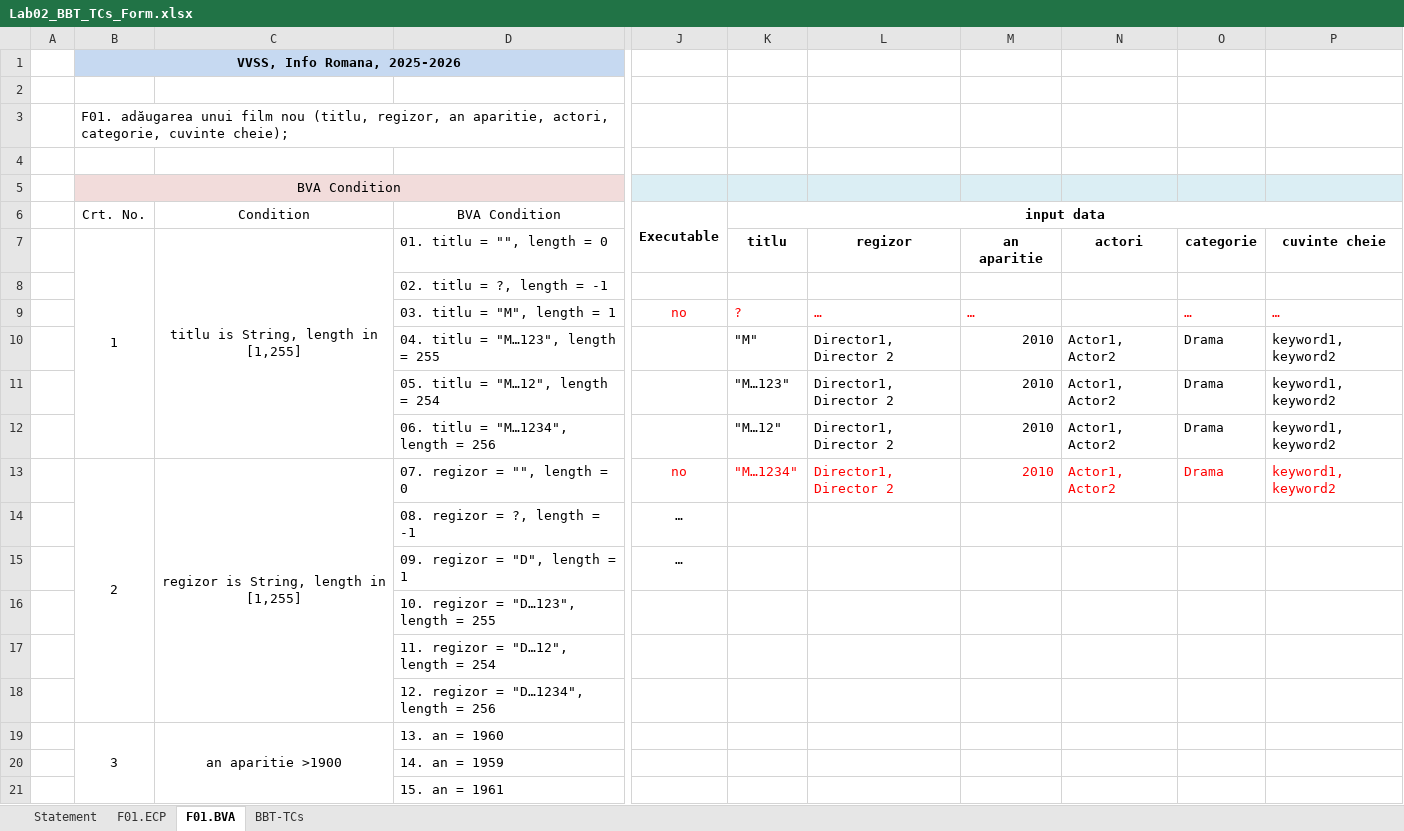
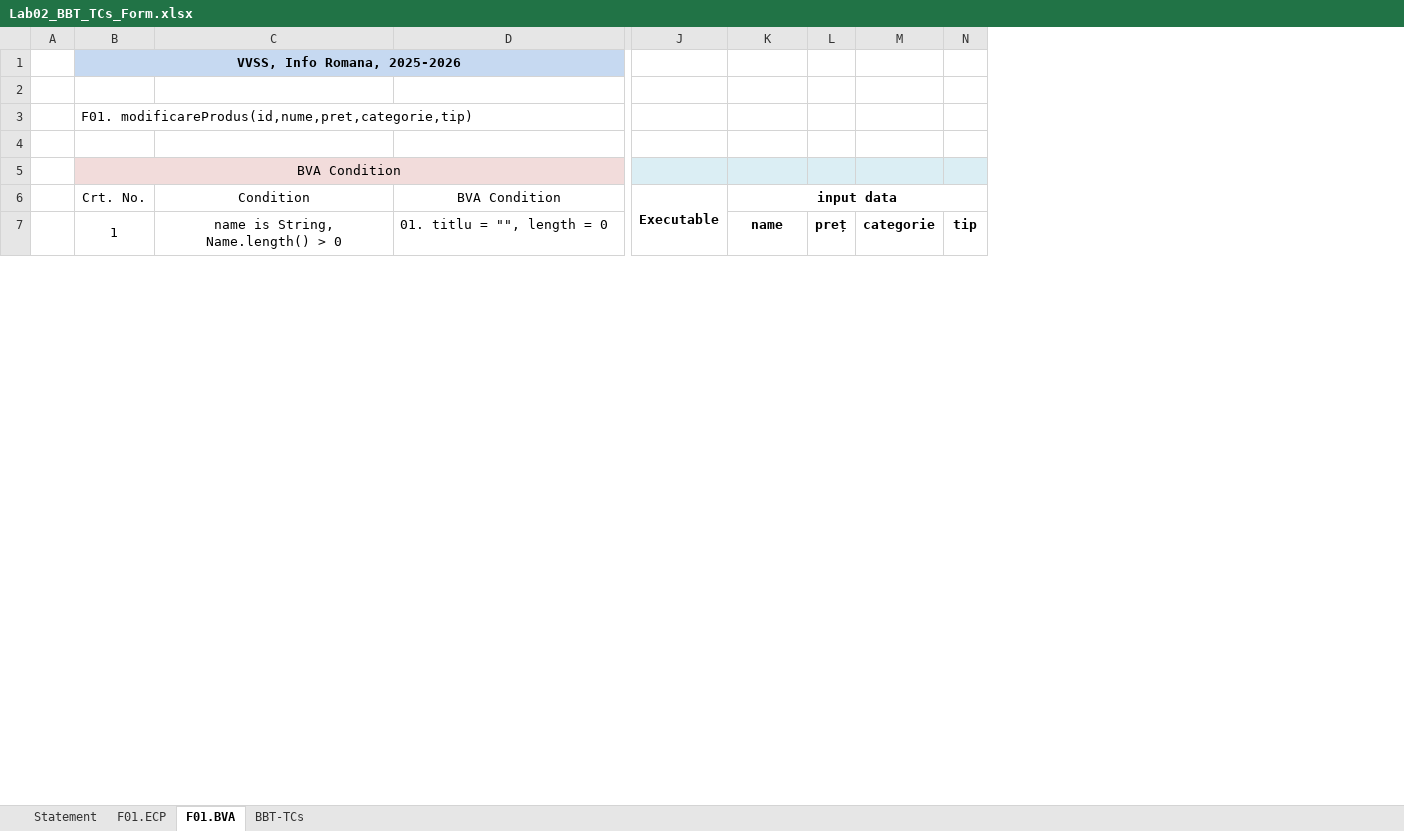
Before and after one commit to Mantelgen/Proiect_VVSS, an Excel workbook: Docs/Lab02/Lab02_BBT_TCs_Form.xlsx, sheet F01.BVA, drawn as a sheet; only a part is shown, gaps mark what is left out; values as stored, in another font and other column widths than the file's, no borders; removed rows and columns are numbered as before the commit, all else as after; rows hold the shown columns only; ↵ is a line break in a cell; the diff covers the shown part only; the diff names each change by its address in the sheet, - before the commit and + after, or states it on an @@ line.

```diff
--- a/Docs/Lab02/Lab02_BBT_TCs_Form.xlsx (sheet F01.BVA)
+++ b/Docs/Lab02/Lab02_BBT_TCs_Form.xlsx (sheet F01.BVA)
-column L, row 7: regizor
-column M, row 7: an aparitie
-column N, row 7: actori
-column O, row 7: categorie
-column P, row 7: cuvinte cheie
+column L, row 7: preț
+column M, row 7: categorie
+column N, row 7: tip
-B3 (Crt. No.): F01. adăugarea unui film nou (titlu, regizor, an aparitie, actori, categorie, cuvinte cheie);
+B3 (Crt. No.): F01. modificareProdus(id,nume,pret,categorie,tip)
-C7 (Condition): titlu is String, length in [1,255]
+C7 (Condition): name is String, ↵ Name.length() > 0
-K7 (input data): titlu
+K7 (input data): name
-row 8:  |  |  | 02. titlu = ?, length = -1
-row 9:  |  |  | 03. titlu = "M", length = 1 | no | ? | … | … |  | … | …
-row 10:  |  |  | 04. titlu = "M…123", length = 255 |  | "M" | Director1, Director 2 | 2010 | Actor1, Actor2 | Drama | keyword1, keyword2
-row 11:  |  |  | 05. titlu = "M…12", length = 254 |  | "M…123" | Director1, Director 2 | 2010 | Actor1, Actor2 | Drama | keyword1, keyword2
-row 12:  |  |  | 06. titlu = "M…1234", length = 256 |  | "M…12" | Director1, Director 2 | 2010 | Actor1, Actor2 | Drama | keyword1, keyword2
-row 13:  | 2 | regizor is String, length in [1,255] | 07. regizor = "", length = 0 | no | "M…1234" | Director1, Director 2 | 2010 | Actor1, Actor2 | Drama | keyword1, keyword2
-row 14:  |  |  | 08. regizor = ?, length = -1 | …
-row 15:  |  |  | 09. regizor = "D", length = 1 | …
-row 16:  |  |  | 10. regizor = "D…123", length = 255
-row 17:  |  |  | 11. regizor = "D…12", length = 254
-row 18:  |  |  | 12. regizor = "D…1234", length = 256
-row 19:  | 3 | an aparitie >1900 | 13. an = 1960
-row 20:  |  |  | 14. an = 1959
-row 21:  |  |  | 15. an = 1961
```
Also changed, not shown: 4 added rows, 6 removed rows, 3 edited cells and merged cells elsewhere in this sheet, sheet BBT-TCs, sheet F01.ECP, sheet Statement, formulas that keep their value, 1 other file.
